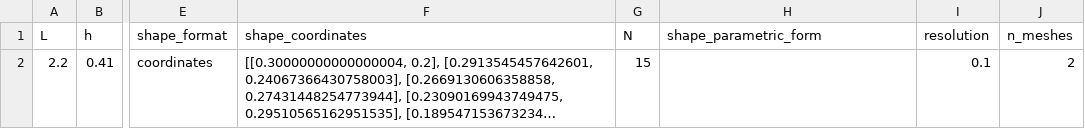
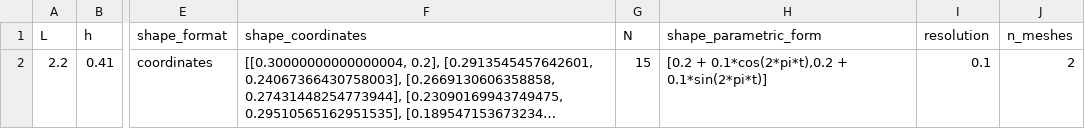
Before and after one commit to mcastel1/paper_ale, a CSV file: figures/figure_15/mesh_parameters.csv, drawn as a sheet; only a part is shown, gaps mark what is left out; long unchanged cells end in …; the diff names each change by its address in the sheet, - before the commit and + after, or states it on an @@ line.

Commit message:
put parameter files for fig 15

```diff
--- a/figures/figure_15/mesh_parameters.csv
+++ b/figures/figure_15/mesh_parameters.csv
-H2 (shape_parametric_form): (empty)
+H2 (shape_parametric_form): [0.2 + 0.1*cos(2*pi*t),0.2 + 0.1*sin(2*pi*t)]
```
Also changed, not shown: figures/figure_15/solution_parameters.csv.
